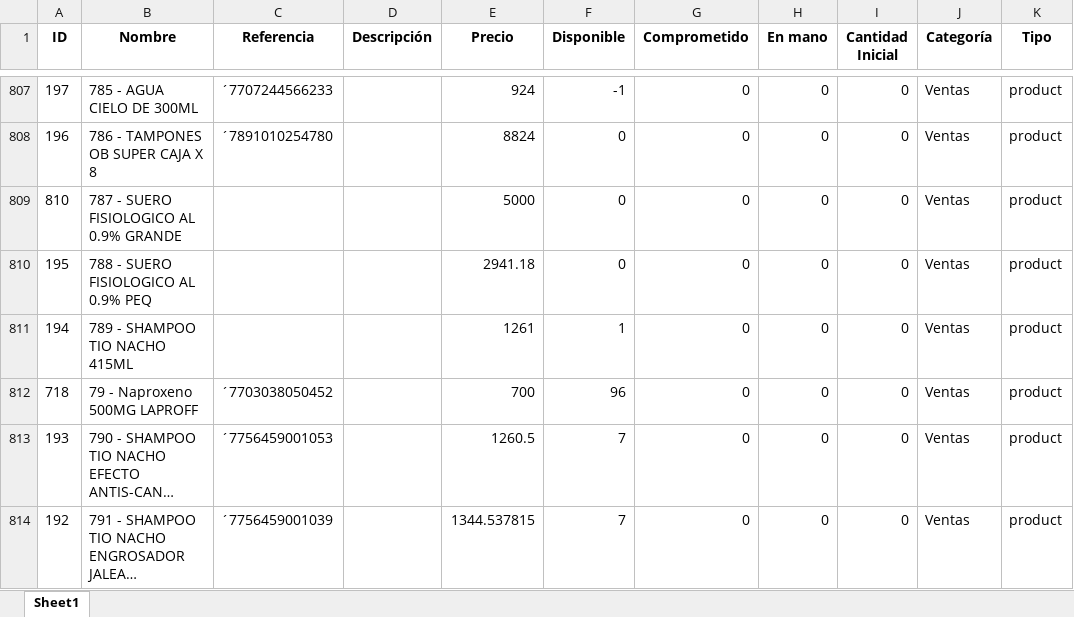
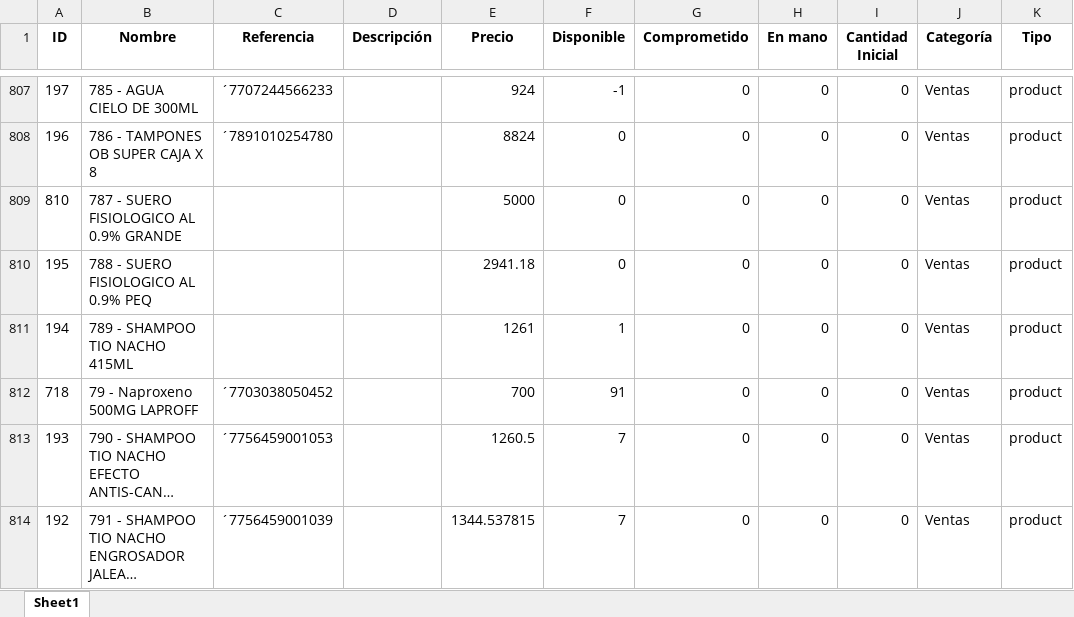
Before and after one commit to Sg0820/actualizar-facturas-alegra, an Excel workbook: inventario_alegra.xlsx, sheet Sheet1, drawn as a sheet; only a part is shown, gaps mark what is left out; long unchanged cells end in …; values as stored, in another font and other column widths than the file's, no borders; the diff covers the shown part only; the diff names each change by its address in the sheet, - before the commit and + after, or states it on an @@ line.

```diff
--- a/inventario_alegra.xlsx (sheet Sheet1)
+++ b/inventario_alegra.xlsx (sheet Sheet1)
-F812 (Disponible): 96
+F812 (Disponible): 91
```
Also changed, not shown: 5 edited cells elsewhere in this sheet, facturas_alegra.xlsx.
